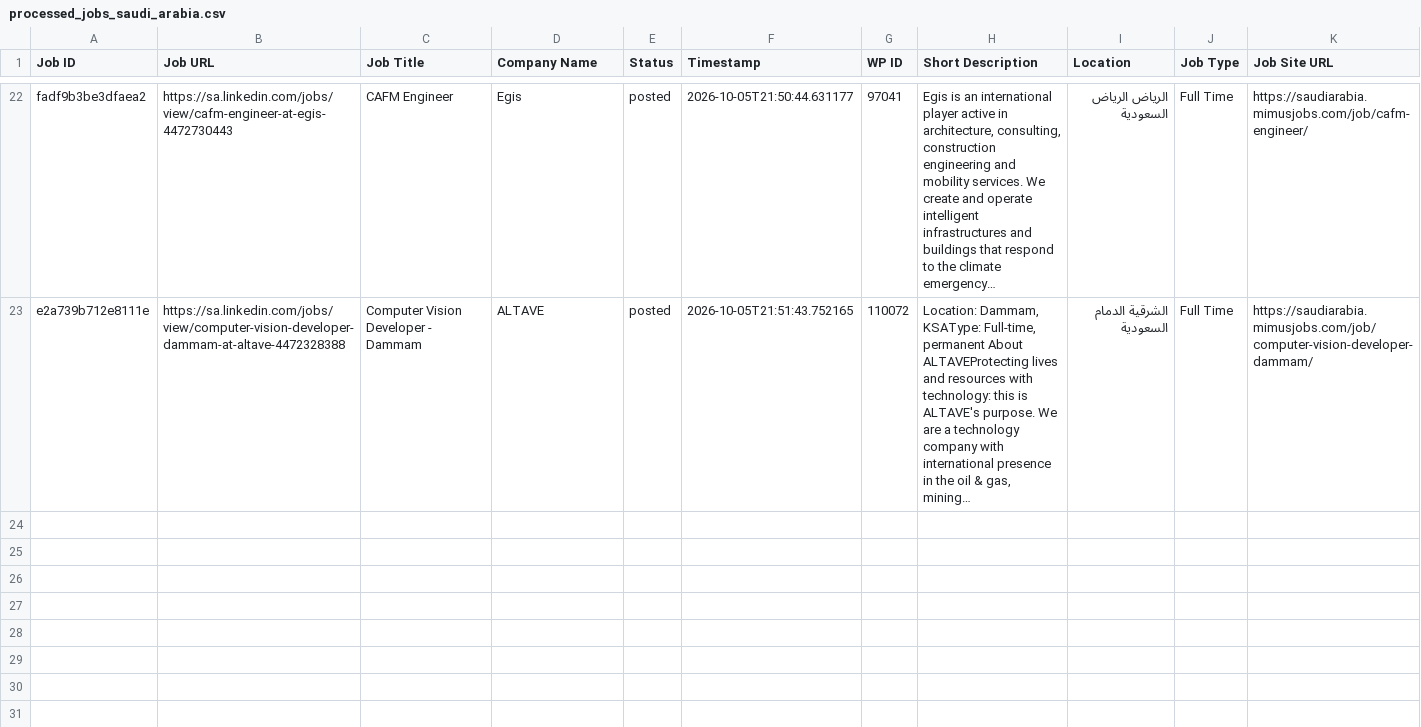
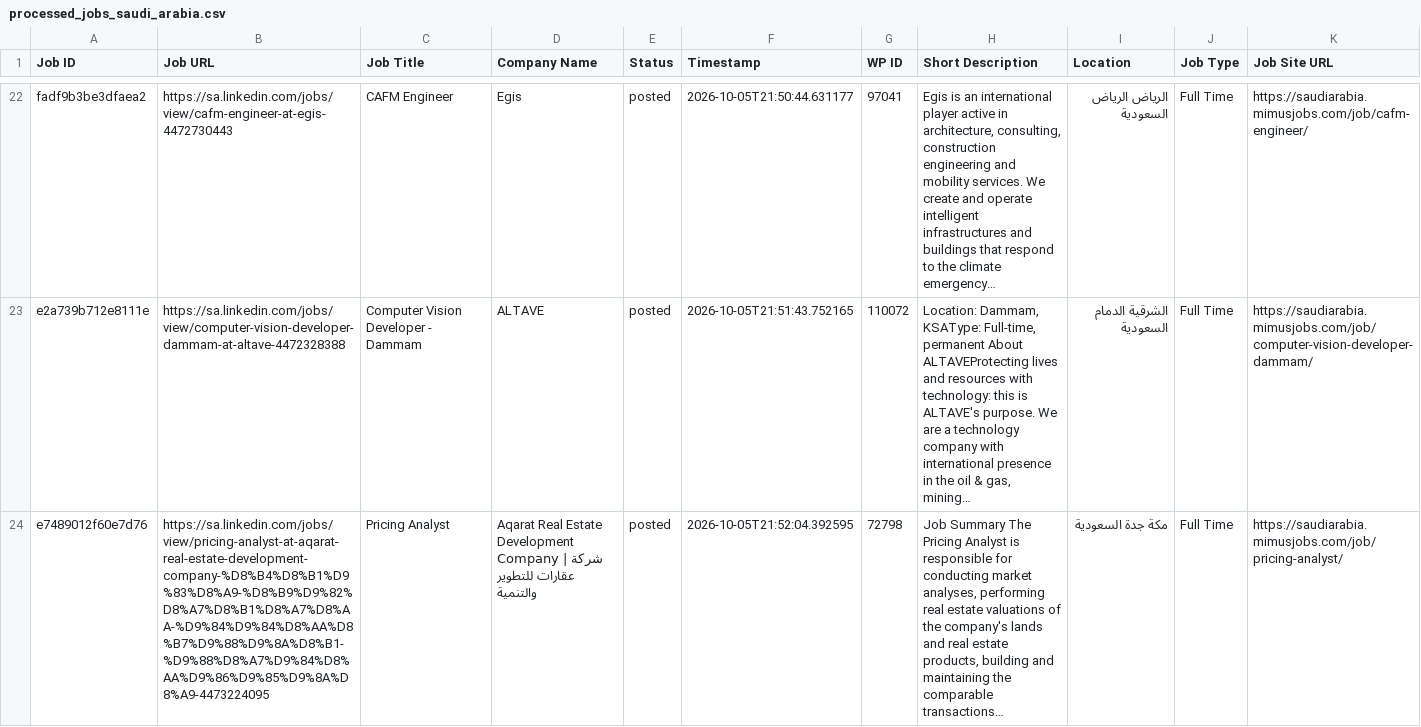
Before and after one commit to projectfetcher/salinkedin, a CSV file: processed_jobs_saudi_arabia.csv, drawn as a sheet; only a part is shown, gaps mark what is left out; the diff names each change by its address in the sheet, - before the commit and + after, or states it on an @@ line.

```diff
--- a/processed_jobs_saudi_arabia.csv
+++ b/processed_jobs_saudi_arabia.csv
+row 24: e7489012f60e7d76 | https://sa.linkedin.com/jobs/view/pricing-analyst-at-aqarat-real-estate-development-company-%D8%B4%D8%B1%D9%83%D8%A9-%D8%B9%D9%82%D8%A7%D8%B1%D8%A7%D8%AA-%D9%84%D9%84%D8%AA%D8%B7%D9%88%D9%8A%D8%B1-%D9%88%D8%A7%D9%84%D8%AA%D9%86%D9%85%D9%8A%D8%A9-4473224095 | Pricing Analyst | Aqarat Real Estate Development Company | شركة عقارات للتطوير والتنمية | posted | 2026-10-05T21:52:04.392595 | 72798 | Job Summary The Pricing Analyst is responsible for conducting market analyses, performing real estate valuations of the company's lands and real estate products, building and maintaining the comparable transactions… | مكة جدة السعودية | Full Time | https://saudiarabia.mimusjobs.com/job/pricing-analyst/
```
